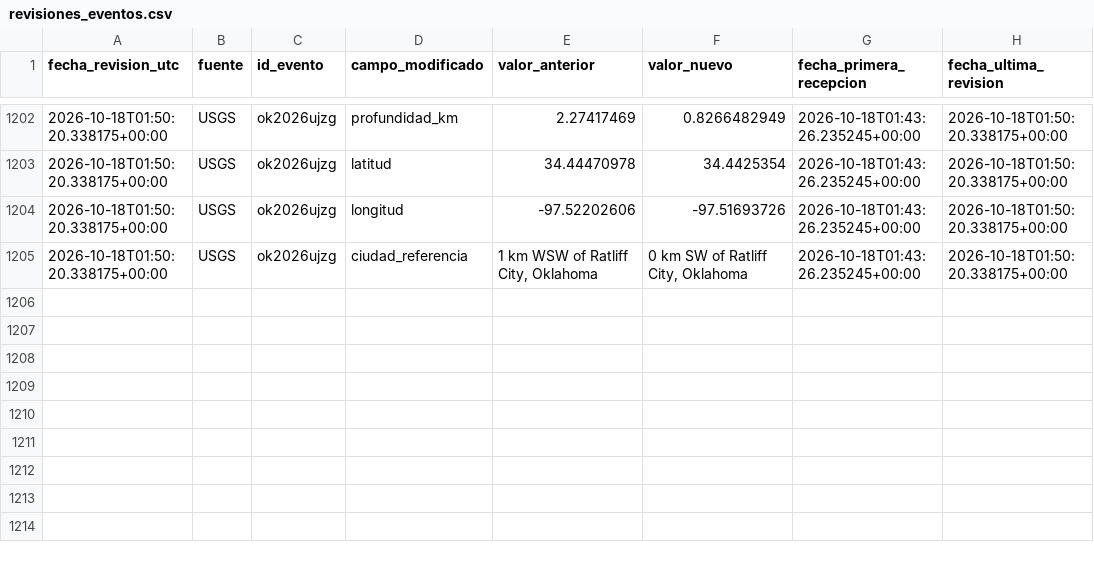
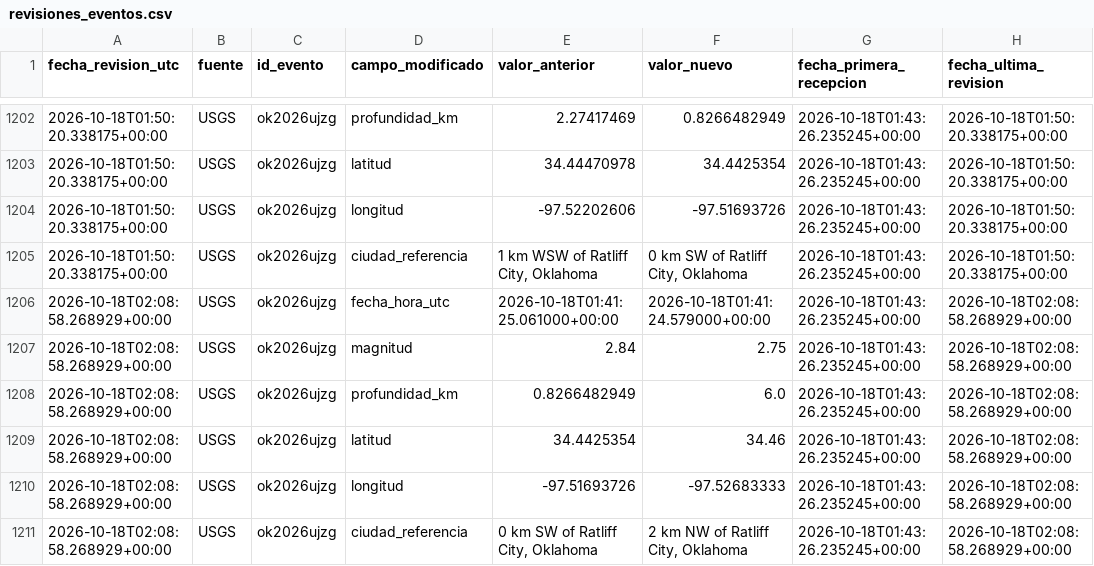
Before and after one commit to jcparodi-hue/earthquake3d-igp, a CSV file: docs/revisiones_eventos.csv, drawn as a sheet; only a part is shown, gaps mark what is left out; the diff names each change by its address in the sheet, - before the commit and + after, or states it on an @@ line.

```diff
--- a/docs/revisiones_eventos.csv
+++ b/docs/revisiones_eventos.csv
+row 1206: 2026-10-18T02:08:58.268929+00:00 | USGS | ok2026ujzg | fecha_hora_utc | 2026-10-18T01:41:25.061000+00:00 | 2026-10-18T01:41:24.579000+00:00 | 2026-10-18T01:43:26.235245+00:00 | 2026-10-18T02:08:58.268929+00:00
+row 1207: 2026-10-18T02:08:58.268929+00:00 | USGS | ok2026ujzg | magnitud | 2.84 | 2.75 | 2026-10-18T01:43:26.235245+00:00 | 2026-10-18T02:08:58.268929+00:00
+row 1208: 2026-10-18T02:08:58.268929+00:00 | USGS | ok2026ujzg | profundidad_km | 0.8266482949 | 6.0 | 2026-10-18T01:43:26.235245+00:00 | 2026-10-18T02:08:58.268929+00:00
+row 1209: 2026-10-18T02:08:58.268929+00:00 | USGS | ok2026ujzg | latitud | 34.4425354 | 34.46 | 2026-10-18T01:43:26.235245+00:00 | 2026-10-18T02:08:58.268929+00:00
+row 1210: 2026-10-18T02:08:58.268929+00:00 | USGS | ok2026ujzg | longitud | -97.51693726 | -97.52683333 | 2026-10-18T01:43:26.235245+00:00 | 2026-10-18T02:08:58.268929+00:00
+row 1211: 2026-10-18T02:08:58.268929+00:00 | USGS | ok2026ujzg | ciudad_referencia | 0 km SW of Ratliff City, Oklahoma | 2 km NW of Ratliff City, Oklahoma | 2026-10-18T01:43:26.235245+00:00 | 2026-10-18T02:08:58.268929+00:00
```
Also changed, not shown: docs/duplicados.csv, docs/historial_actualizaciones.csv, 4 other files.
